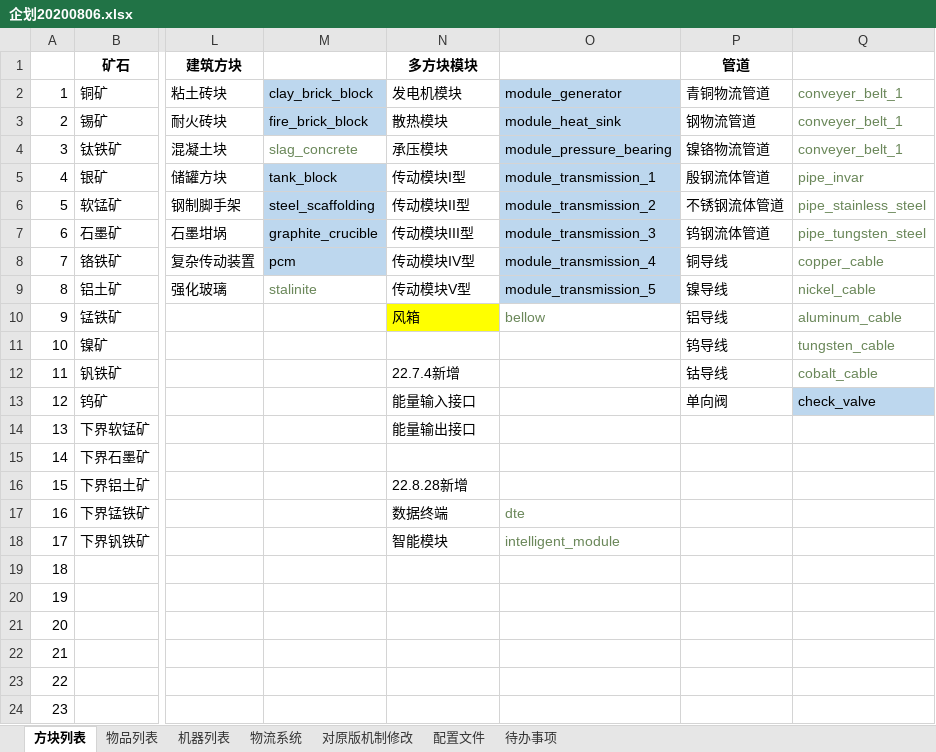
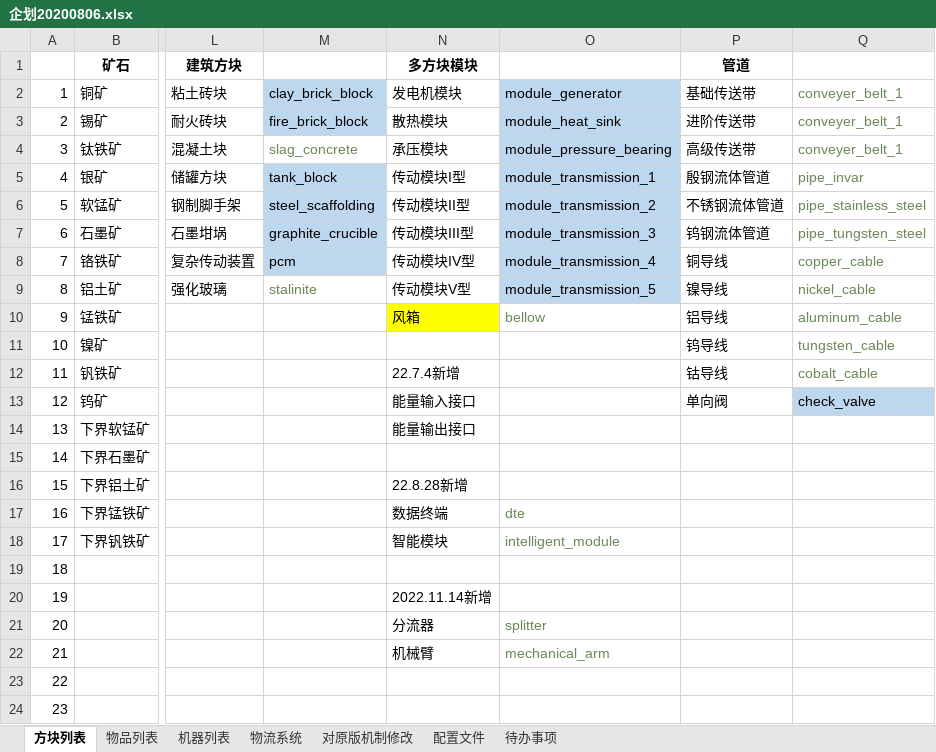
Before and after one commit to M-F-R-F/micro_machinery, an Excel workbook: 参考/资料/企划20200806.xlsx, sheet 方块列表, drawn as a sheet; only a part is shown, gaps mark what is left out; values as stored, in another font and other column widths than the file's, no borders; the diff names each change by its address in the sheet, - before the commit and + after, or states it on an @@ line.

```diff
--- a/参考/资料/企划20200806.xlsx (sheet 方块列表)
+++ b/参考/资料/企划20200806.xlsx (sheet 方块列表)
-P2 (管道): 青铜物流管道
+P2 (管道): 基础传送带
-P3 (管道): 钢物流管道
+P3 (管道): 进阶传送带
-P4 (管道): 镍铬物流管道
+P4 (管道): 高级传送带
-N20 (多方块模块): (empty)
+N20 (多方块模块): 2022.11.14新增
-N21 (多方块模块): (empty)
+N21 (多方块模块): 分流器
-O21: (empty)
+O21: splitter
-N22 (多方块模块): (empty)
+N22 (多方块模块): 机械臂
-O22: (empty)
+O22: mechanical_arm
```
Also changed, not shown: sheet 物流系统, sheet 物品列表, charts or pictures.
